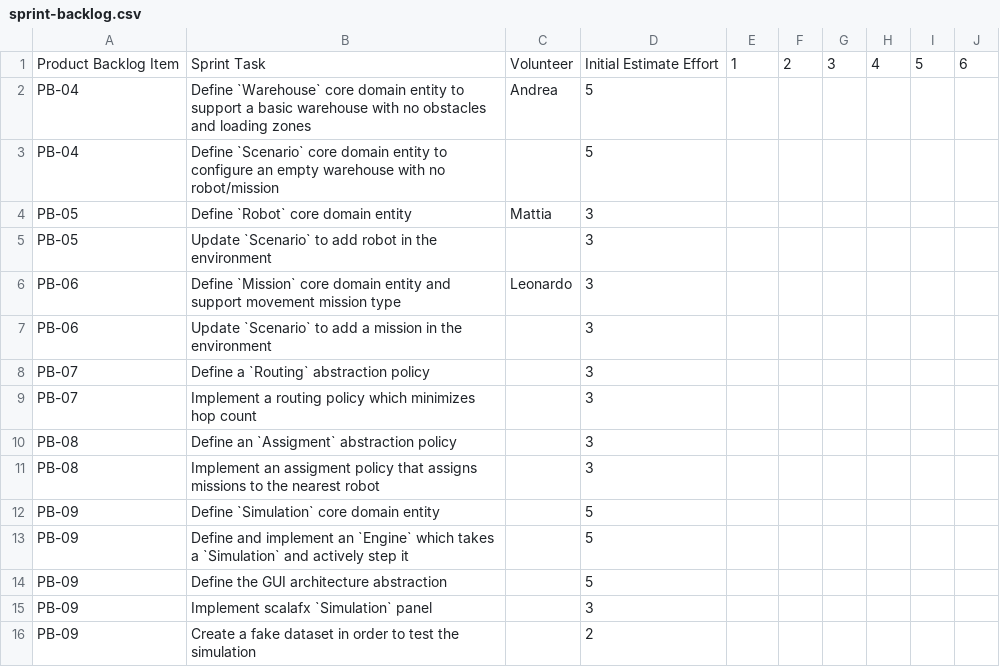
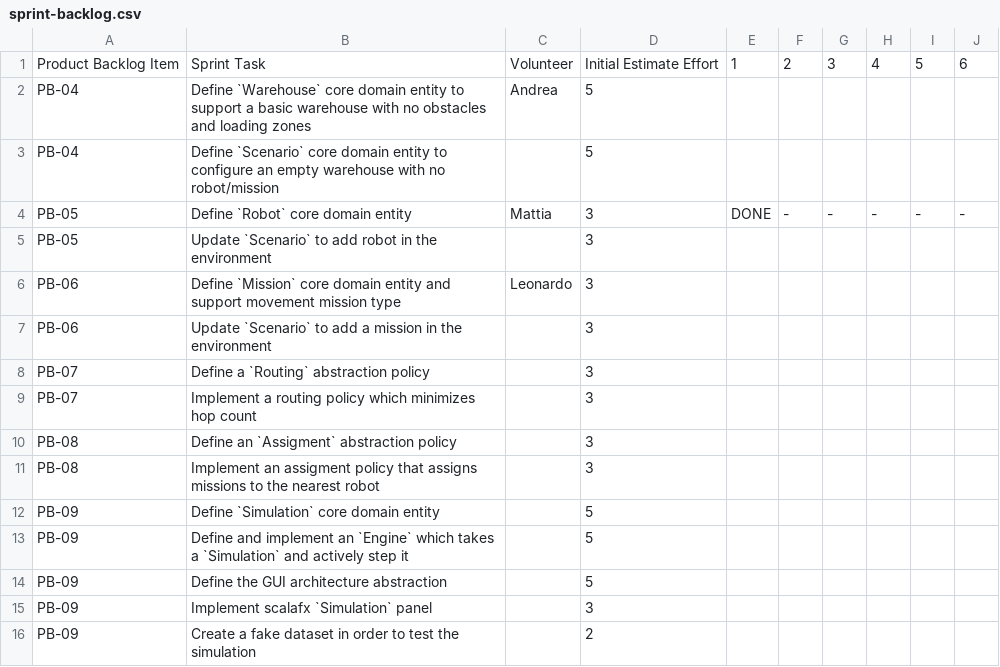
Before and after one commit to GitMatt101/PPS-25-Sentinel, a CSV file: process/sprint-1/sprint-backlog.csv, drawn as a sheet.

```diff
--- a/process/sprint-1/sprint-backlog.csv
+++ b/process/sprint-1/sprint-backlog.csv
@@ -3,3 +3,3 @@ PB-04,Define `Warehouse` core domain entity to support a basic warehouse with no
 PB-04,Define `Scenario` core domain entity to configure an empty warehouse with no robot/mission,"",5,"","","","","",""
-PB-05,Define  `Robot` core domain entity,Mattia,3,"","","","","",""
+PB-05,Define  `Robot` core domain entity,Mattia,3,"DONE","-","-","-","-","-"
 PB-05,Update `Scenario` to add robot in the environment,"",3,"","","","","",""
```
Also changed, not shown: 4 other files.
